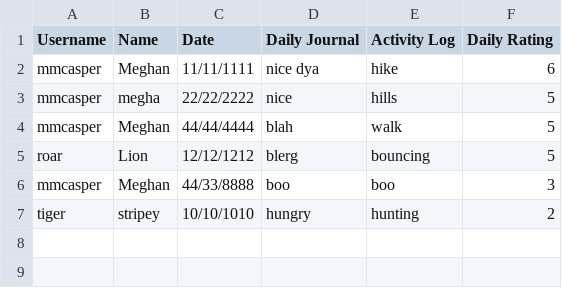
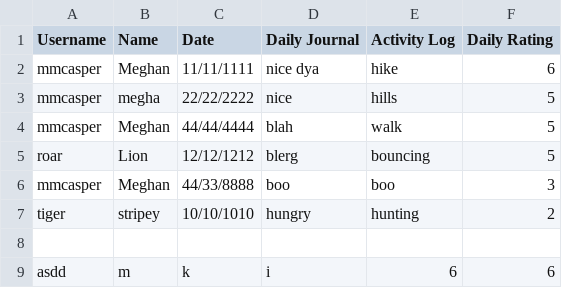
Before and after one commit to mmcasper/DailyTracker, a CSV file: users.csv, drawn as a sheet; the diff names each change by its address in the sheet, - before the commit and + after, or states it on an @@ line.

```diff
--- a/users.csv
+++ b/users.csv
+row 8: (empty)
+row 9: asdd | m | k | i | 6 | 6
```
Also changed, not shown: 2 other files.
